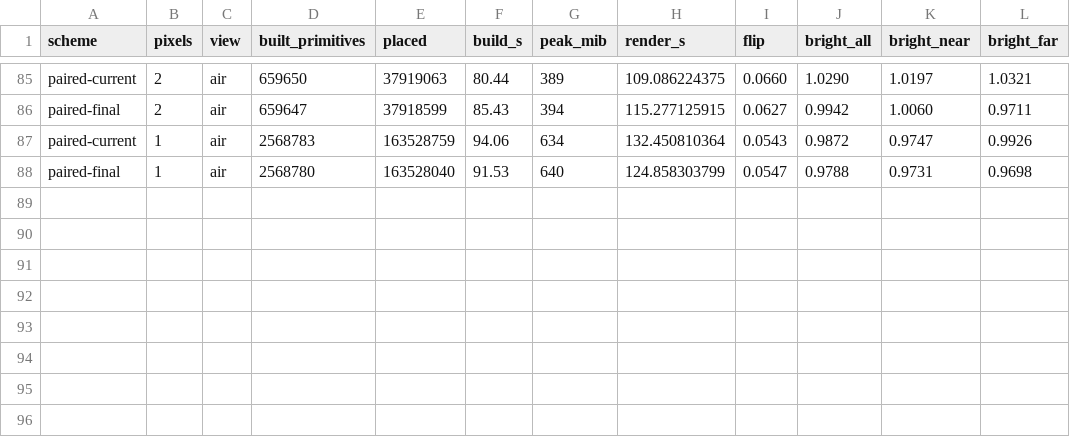
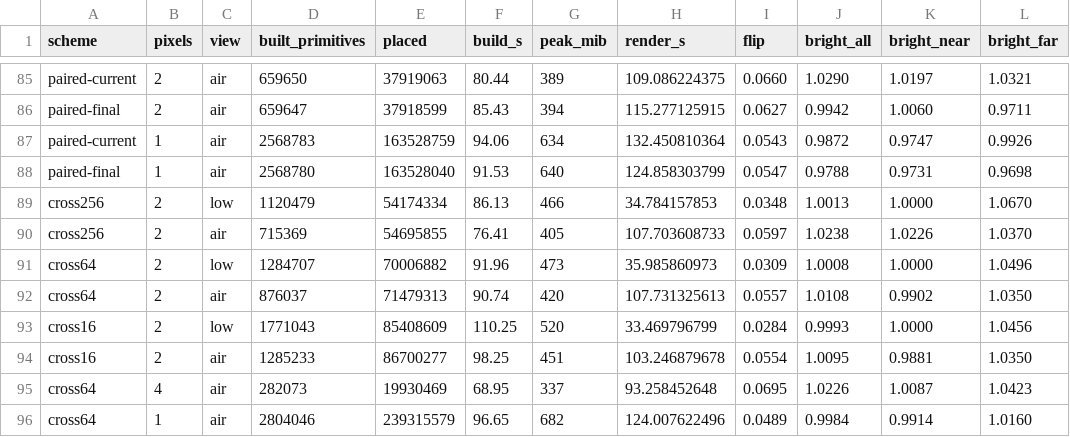
Before and after one commit to peterbraden/rays.rust, a CSV file: docs/research/learned-lod/tradeoffs.csv, drawn as a sheet; only a part is shown, gaps mark what is left out.

```diff
--- a/docs/research/learned-lod/tradeoffs.csv
+++ b/docs/research/learned-lod/tradeoffs.csv
@@ -88 +88,9 @@ paired-current,1,air,2568783,163528759,94.06,634,132.450810364,0.0543,0.9872,0.9
 paired-final,1,air,2568780,163528040,91.53,640,124.858303799,0.0547,0.9788,0.9731,0.9698
+cross256,2,low,1120479,54174334,86.13,466,34.784157853,0.0348,1.0013,1.0000,1.0670
+cross256,2,air,715369,54695855,76.41,405,107.703608733,0.0597,1.0238,1.0226,1.0370
+cross64,2,low,1284707,70006882,91.96,473,35.985860973,0.0309,1.0008,1.0000,1.0496
+cross64,2,air,876037,71479313,90.74,420,107.731325613,0.0557,1.0108,0.9902,1.0350
+cross16,2,low,1771043,85408609,110.25,520,33.469796799,0.0284,0.9993,1.0000,1.0456
+cross16,2,air,1285233,86700277,98.25,451,103.246879678,0.0554,1.0095,0.9881,1.0350
+cross64,4,air,282073,19930469,68.95,337,93.258452648,0.0695,1.0226,1.0087,1.0423
+cross64,1,air,2804046,239315579,96.65,682,124.007622496,0.0489,0.9984,0.9914,1.0160
```
Also changed, not shown: 6 other files.
